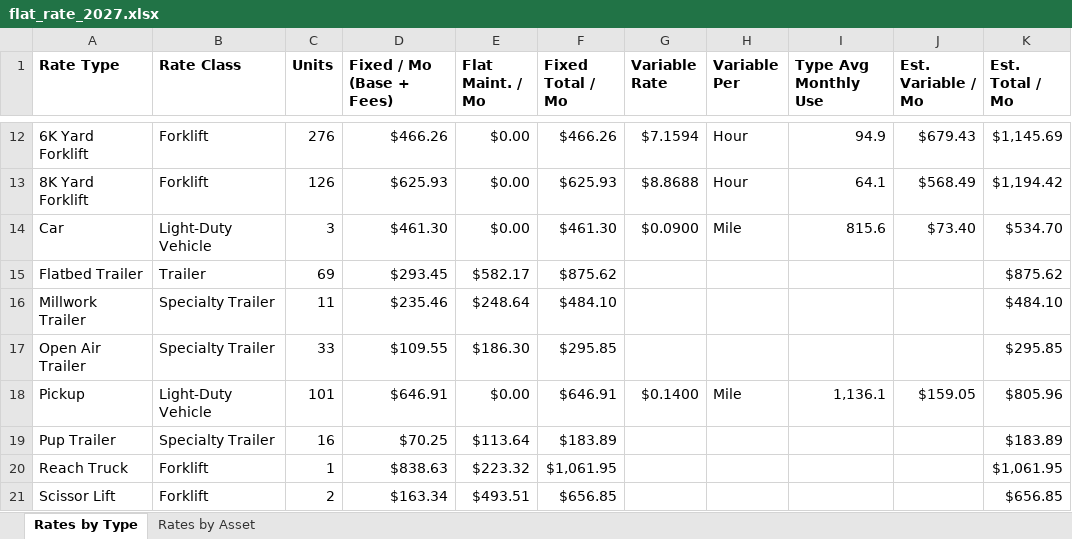
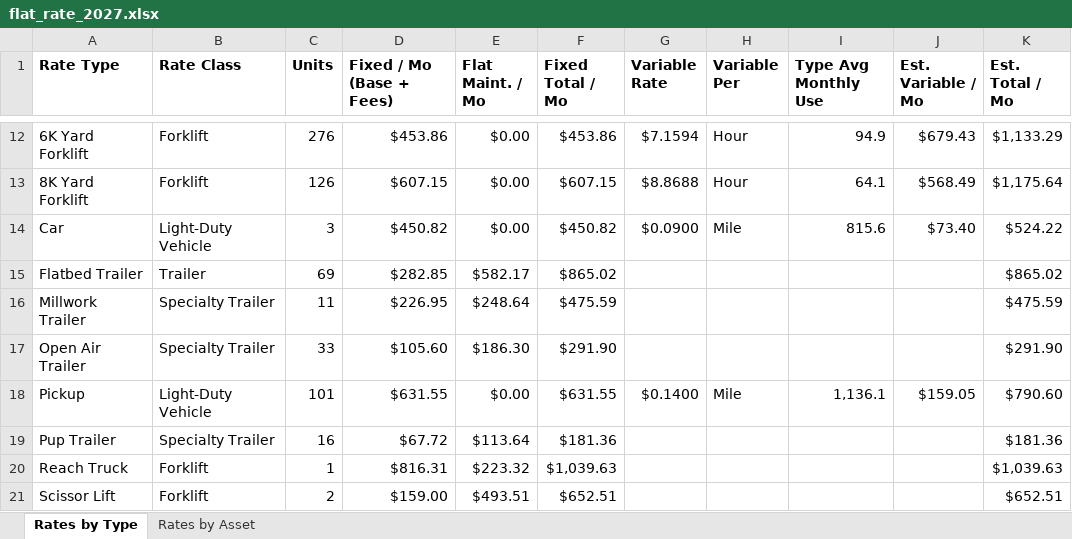
Before and after one commit to julianchetlange-svg/2027-Fleet-Forecast, an Excel workbook: inputs/flat_rate_2027.xlsx, sheet Rates by Type, drawn as a sheet; only a part is shown, gaps mark what is left out; values as stored, in another font and other column widths than the file's, no borders; the diff covers the shown part only; the diff names each change by its address in the sheet, - before the commit and + after, or states it on an @@ line.

```diff
--- a/inputs/flat_rate_2027.xlsx (sheet Rates by Type)
+++ b/inputs/flat_rate_2027.xlsx (sheet Rates by Type)
-D12 (Fixed / Mo (Base + Fees)): $466.26
+D12 (Fixed / Mo (Base + Fees)): $453.86
-F12 (Fixed Total / Mo): $466.26
+F12 (Fixed Total / Mo): $453.86
-K12 (Est. Total / Mo): $1,145.69
+K12 (Est. Total / Mo): $1,133.29
-D13 (Fixed / Mo (Base + Fees)): $625.93
+D13 (Fixed / Mo (Base + Fees)): $607.15
-F13 (Fixed Total / Mo): $625.93
+F13 (Fixed Total / Mo): $607.15
-K13 (Est. Total / Mo): $1,194.42
+K13 (Est. Total / Mo): $1,175.64
-D14 (Fixed / Mo (Base + Fees)): $461.30
+D14 (Fixed / Mo (Base + Fees)): $450.82
-F14 (Fixed Total / Mo): $461.30
+F14 (Fixed Total / Mo): $450.82
-K14 (Est. Total / Mo): $534.70
+K14 (Est. Total / Mo): $524.22
-D15 (Fixed / Mo (Base + Fees)): $293.45
+D15 (Fixed / Mo (Base + Fees)): $282.85
-F15 (Fixed Total / Mo): $875.62
+F15 (Fixed Total / Mo): $865.02
-K15 (Est. Total / Mo): $875.62
+K15 (Est. Total / Mo): $865.02
-D16 (Fixed / Mo (Base + Fees)): $235.46
+D16 (Fixed / Mo (Base + Fees)): $226.95
-F16 (Fixed Total / Mo): $484.10
+F16 (Fixed Total / Mo): $475.59
-K16 (Est. Total / Mo): $484.10
+K16 (Est. Total / Mo): $475.59
-D17 (Fixed / Mo (Base + Fees)): $109.55
+D17 (Fixed / Mo (Base + Fees)): $105.60
-F17 (Fixed Total / Mo): $295.85
+F17 (Fixed Total / Mo): $291.90
-K17 (Est. Total / Mo): $295.85
+K17 (Est. Total / Mo): $291.90
-D18 (Fixed / Mo (Base + Fees)): $646.91
+D18 (Fixed / Mo (Base + Fees)): $631.55
-F18 (Fixed Total / Mo): $646.91
+F18 (Fixed Total / Mo): $631.55
-K18 (Est. Total / Mo): $805.96
+K18 (Est. Total / Mo): $790.60
-D19 (Fixed / Mo (Base + Fees)): $70.25
+D19 (Fixed / Mo (Base + Fees)): $67.72
-F19 (Fixed Total / Mo): $183.89
+F19 (Fixed Total / Mo): $181.36
-K19 (Est. Total / Mo): $183.89
+K19 (Est. Total / Mo): $181.36
-D20 (Fixed / Mo (Base + Fees)): $838.63
+D20 (Fixed / Mo (Base + Fees)): $816.31
-F20 (Fixed Total / Mo): $1,061.95
+F20 (Fixed Total / Mo): $1,039.63
-K20 (Est. Total / Mo): $1,061.95
+K20 (Est. Total / Mo): $1,039.63
-D21 (Fixed / Mo (Base + Fees)): $163.34
+D21 (Fixed / Mo (Base + Fees)): $159.00
-F21 (Fixed Total / Mo): $656.85
+F21 (Fixed Total / Mo): $652.51
-K21 (Est. Total / Mo): $656.85
+K21 (Est. Total / Mo): $652.51
```
Also changed, not shown: 39 edited cells elsewhere in this sheet, sheet Rates by Asset, 4 other files.
